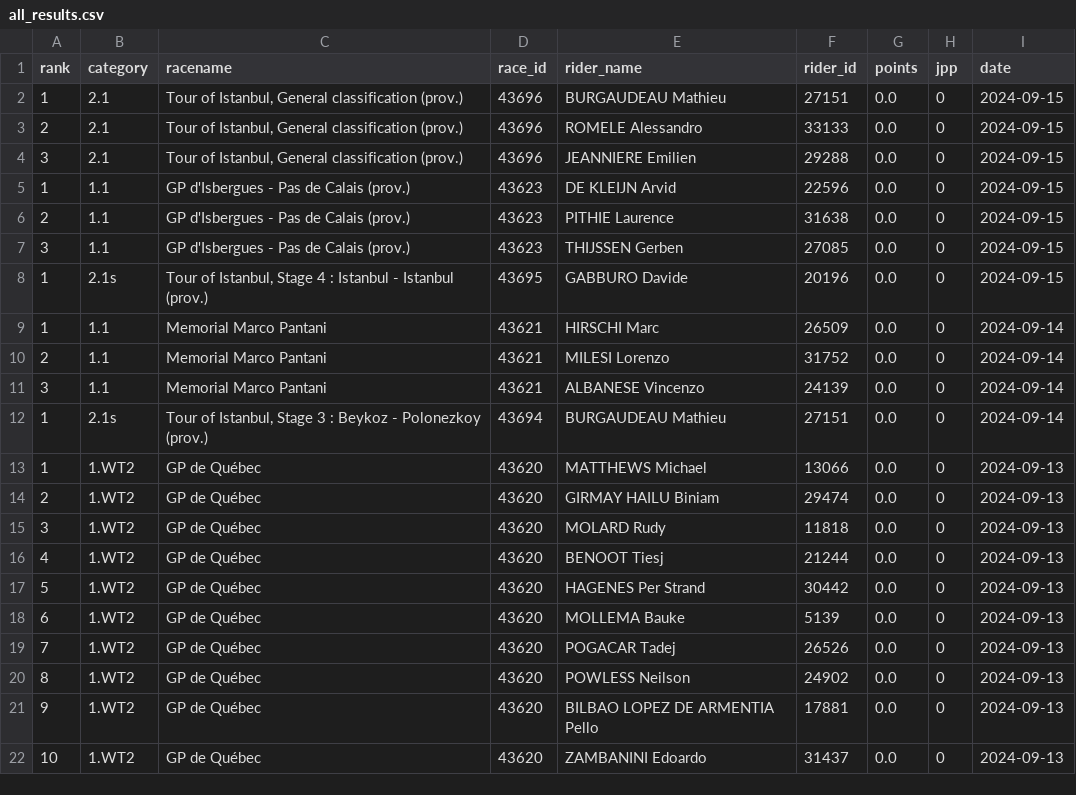
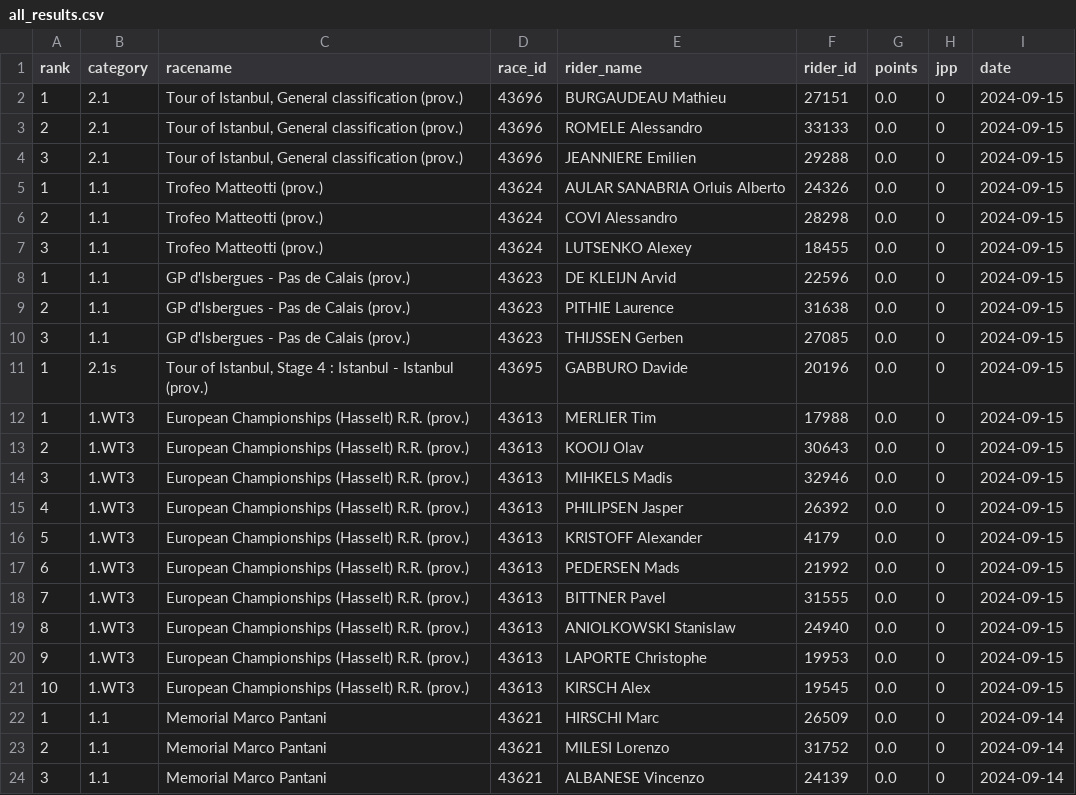
Before and after one commit to wijnandb/wielerspel2024, a CSV file: _data/all_results.csv, drawn as a sheet; only a part is shown; the shorter side is filled out with more unchanged rows.

Commit message:
New results at 2024-09-15T16:08:14

```diff
--- a/_data/all_results.csv
+++ b/_data/all_results.csv
@@ -4,2 +4,5 @@ rank,category,racename,race_id,rider_name,rider_id,points,jpp,date
 3,2.1,"Tour of Istanbul, General classification (prov.)",43696,JEANNIERE Emilien,29288,0.0,0,2024-09-15
+1,1.1,Trofeo Matteotti (prov.),43624,AULAR SANABRIA Orluis Alberto,24326,0.0,0,2024-09-15
+2,1.1,Trofeo Matteotti (prov.),43624,COVI Alessandro,28298,0.0,0,2024-09-15
+3,1.1,Trofeo Matteotti (prov.),43624,LUTSENKO Alexey,18455,0.0,0,2024-09-15
 1,1.1,GP d'Isbergues - Pas de Calais (prov.),43623,DE KLEIJN Arvid,22596,0.0,0,2024-09-15
@@ -8,2 +11,12 @@ rank,category,racename,race_id,rider_name,rider_id,points,jpp,date
 1,2.1s,"Tour of Istanbul, Stage 4 : Istanbul - Istanbul (prov.)",43695,GABBURO Davide,20196,0.0,0,2024-09-15
+1,1.WT3,European Championships (Hasselt) R.R. (prov.),43613,MERLIER Tim,17988,0.0,0,2024-09-15
+2,1.WT3,European Championships (Hasselt) R.R. (prov.),43613,KOOIJ Olav,30643,0.0,0,2024-09-15
+3,1.WT3,European Championships (Hasselt) R.R. (prov.),43613,MIHKELS Madis,32946,0.0,0,2024-09-15
+4,1.WT3,European Championships (Hasselt) R.R. (prov.),43613,PHILIPSEN Jasper,26392,0.0,0,2024-09-15
+5,1.WT3,European Championships (Hasselt) R.R. (prov.),43613,KRISTOFF Alexander,4179,0.0,0,2024-09-15
+6,1.WT3,European Championships (Hasselt) R.R. (prov.),43613,PEDERSEN Mads,21992,0.0,0,2024-09-15
+7,1.WT3,European Championships (Hasselt) R.R. (prov.),43613,BITTNER Pavel,31555,0.0,0,2024-09-15
+8,1.WT3,European Championships (Hasselt) R.R. (prov.),43613,ANIOLKOWSKI Stanislaw,24940,0.0,0,2024-09-15
+9,1.WT3,European Championships (Hasselt) R.R. (prov.),43613,LAPORTE Christophe,19953,0.0,0,2024-09-15
+10,1.WT3,European Championships (Hasselt) R.R. (prov.),43613,KIRSCH Alex,19545,0.0,0,2024-09-15
 1,1.1,Memorial Marco Pantani,43621,HIRSCHI Marc,26509,0.0,0,2024-09-14
```
Also changed, not shown: _data/latest_results.csv.
